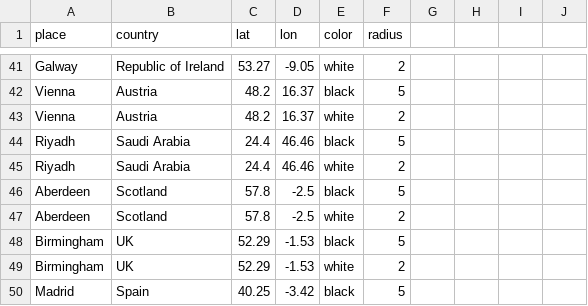
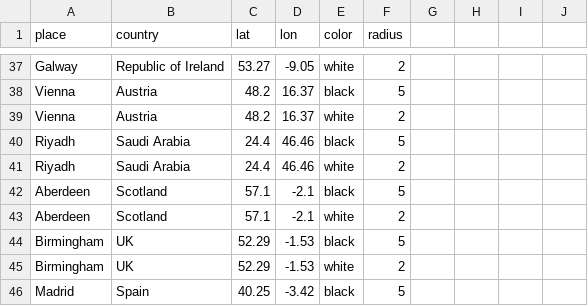
Before and after one commit to langphil/nodes_map, a CSV file: data/places_dots.csv, drawn as a sheet; only a part is shown, gaps mark what is left out; the diff covers the shown part only.

```diff
--- a/data/places_dots.csv
+++ b/data/places_dots.csv
@@ -45,4 +41,4 @@ Riyadh,Saudi Arabia,24.4,46.46,black,5,,,,
 Riyadh,Saudi Arabia,24.4,46.46,white,2,,,,
-Aberdeen,Scotland,57.8,-2.5,black,5,,,,
-Aberdeen,Scotland,57.8,-2.5,white,2,,,,
+Aberdeen,Scotland,57.1,-2.1,black,5,,,,
+Aberdeen,Scotland,57.1,-2.1,white,2,,,,
 Birmingham,UK,52.29,-1.53,black,5,,,,
```
Also changed, not shown: 10 added rows, 4 removed rows and 1 edited cell elsewhere in this file.
